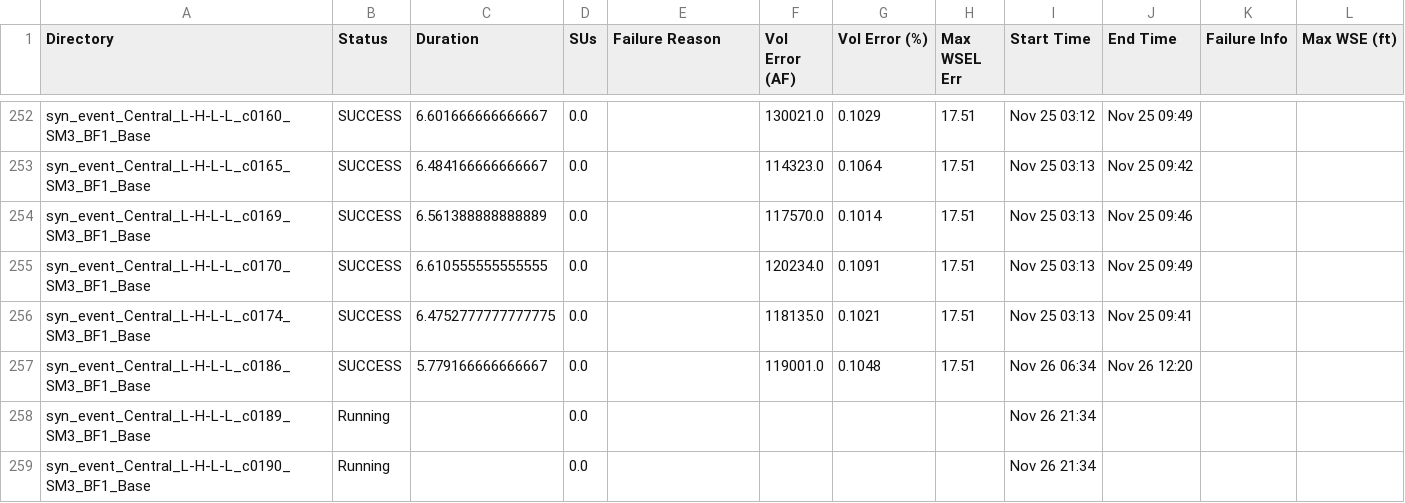
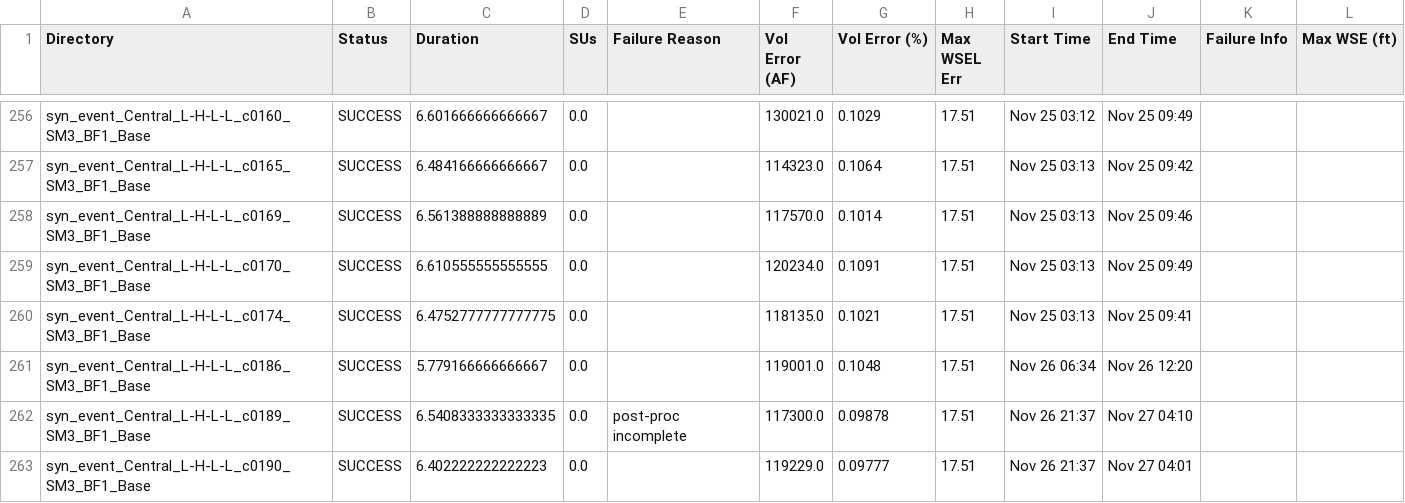
Before and after one commit to akhalid-twi/LWI-production, a CSV file: assets/aws2/nontc_synthetic_base_simulation_basic_summary.csv, drawn as a sheet; only a part is shown, gaps mark what is left out; addresses are those after the commit; the diff covers the shown part only; the diff names each change by its address in the sheet, - before the commit and + after, or states it on an @@ line.

```diff
--- a/assets/aws2/nontc_synthetic_base_simulation_basic_summary.csv
+++ b/assets/aws2/nontc_synthetic_base_simulation_basic_summary.csv
-B262:B263 (Status): Running
+B262:B263 (Status): SUCCESS
-C262 (Duration): (empty)
+C262 (Duration): 6.5408333333333335
-E262 (Failure Reason): (empty)
+E262 (Failure Reason): post-proc incomplete
-F262 (Vol Error (AF)): (empty)
+F262 (Vol Error (AF)): 117300.0
-G262 (Vol Error (%)): (empty)
+G262 (Vol Error (%)): 0.09878
-H262:H263 (Max WSEL Err): (empty)
+H262:H263 (Max WSEL Err): 17.51
-I262:I263 (Start Time): Nov 26 21:34
+I262:I263 (Start Time): Nov 26 21:37
-J262 (End Time): (empty)
+J262 (End Time): Nov 27 04:10
-C263 (Duration): (empty)
+C263 (Duration): 6.402222222222223
-F263 (Vol Error (AF)): (empty)
+F263 (Vol Error (AF)): 119229.0
-G263 (Vol Error (%)): (empty)
+G263 (Vol Error (%)): 0.09777
-J263 (End Time): (empty)
+J263 (End Time): Nov 27 04:01
```
Also changed, not shown: 12 added rows and 83 edited cells elsewhere in this file, assets/aws2/nontc_synthetic_base_simulation_progress.csv, 1 other file.
